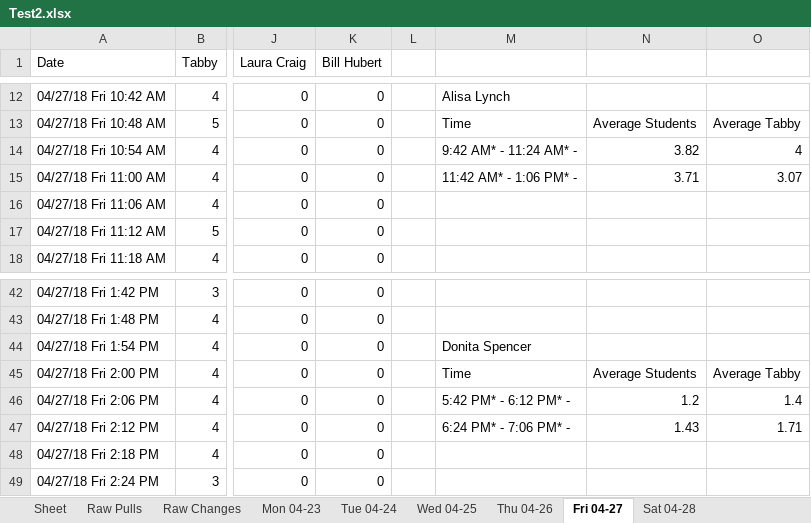
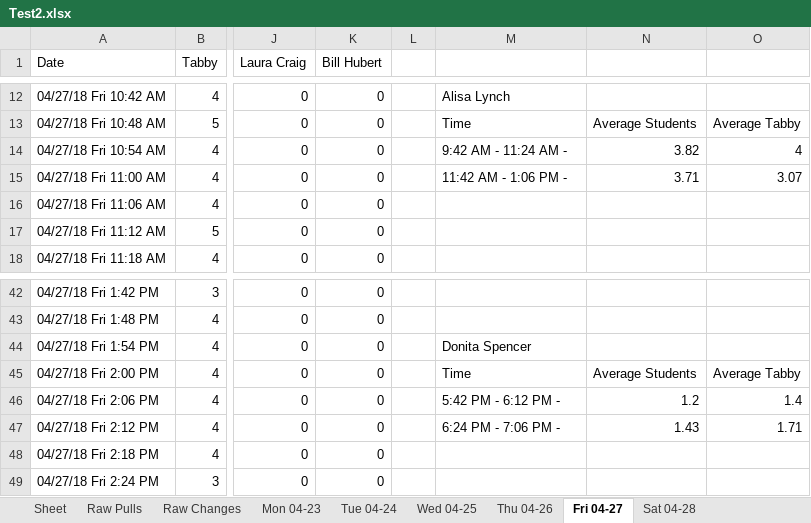
Before and after one commit to civetta/Efficiency-Report, an Excel workbook: Test2.xlsx, sheet Fri 04-27, drawn as a sheet; only a part is shown, gaps mark what is left out; values as stored, in another font and other column widths than the file's, no borders; the diff names each change by its address in the sheet, - before the commit and + after, or states it on an @@ line.

```diff
--- a/Test2.xlsx (sheet Fri 04-27)
+++ b/Test2.xlsx (sheet Fri 04-27)
-M14: 9:42 AM* - 11:24 AM* -
+M14: 9:42 AM - 11:24 AM -
-M15: 11:42 AM* - 1:06 PM* -
+M15: 11:42 AM - 1:06 PM -
-M46: 5:42 PM* - 6:12 PM* -
+M46: 5:42 PM - 6:12 PM -
-M47: 6:24 PM* - 7:06 PM* -
+M47: 6:24 PM - 7:06 PM -
```
Also changed, not shown: sheet Wed 04-25, sheet Mon 04-23, sheet Tue 04-24, sheet Sat 04-28, sheet Thu 04-26, 3 other files.
